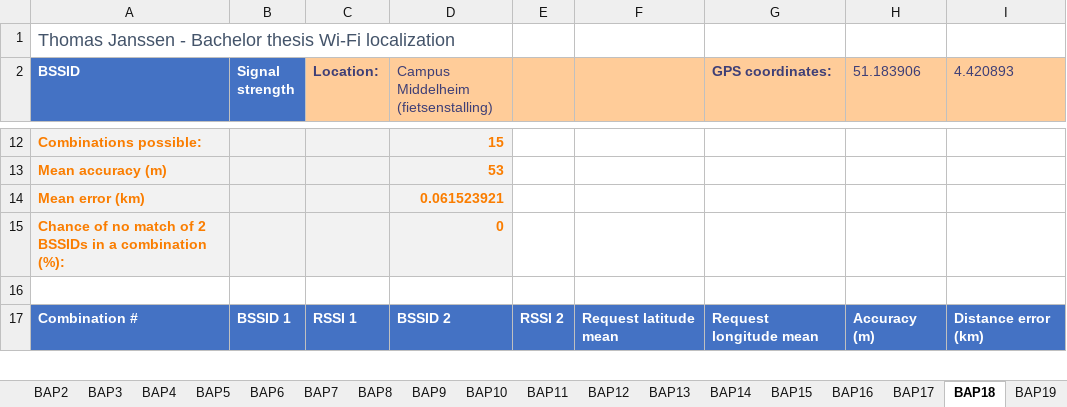
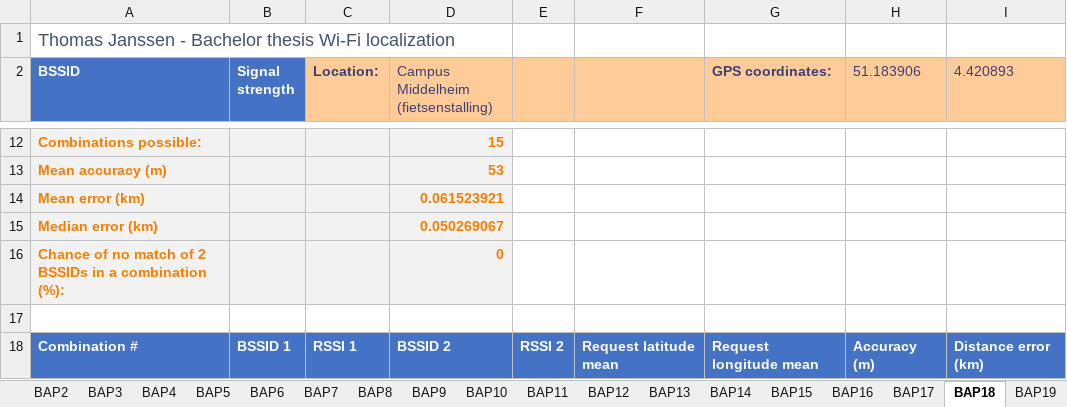
Before and after one commit to thomasjanssenR8/Localization, an Excel workbook: data_locationAPI.xlsx, sheet BAP18, drawn as a sheet; only a part is shown, gaps mark what is left out; values as stored, in another font and other column widths than the file's, no borders; table styles not drawn; the diff names each change by its address in the sheet, - before the commit and + after, or states it on an @@ line.

Commit message:
Plot circles with radii equal to the distance error for every location on a custom Google Maps map using gmplot

```diff
--- a/data_locationAPI.xlsx (sheet BAP18)
+++ b/data_locationAPI.xlsx (sheet BAP18)
+row 15: Median error (km) |  |  | 0.050269067
```
Also changed, not shown: sheet BAP22, sheet BAP1, sheet BAP8, sheet BAP13, sheet BAP25, sheet BAP10, 29 more sheets, charts or pictures, data_wigle.xlsx, 4 other files.
